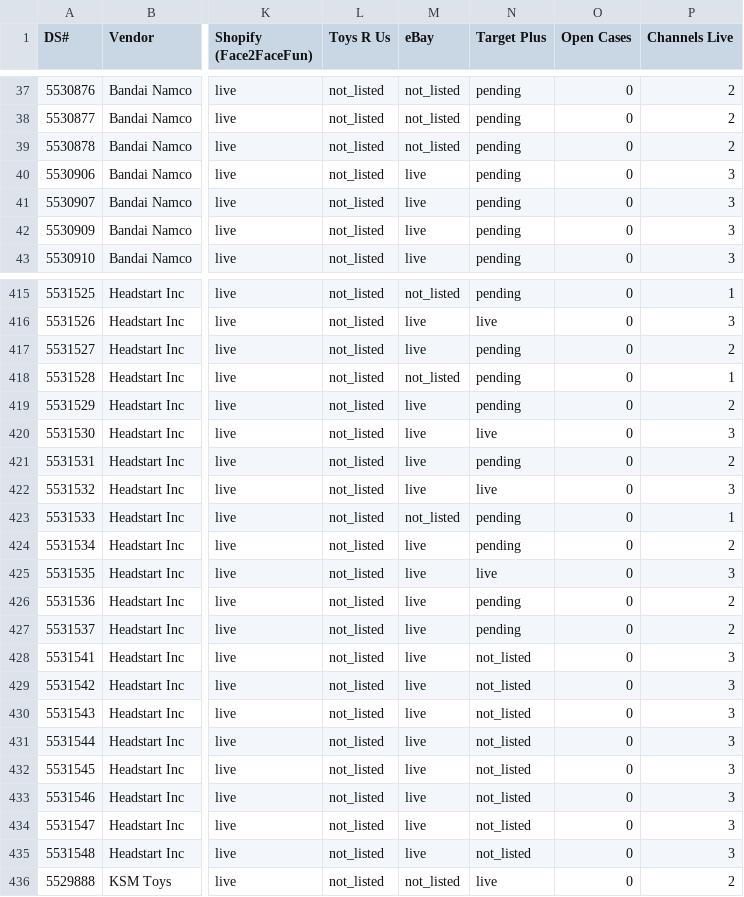
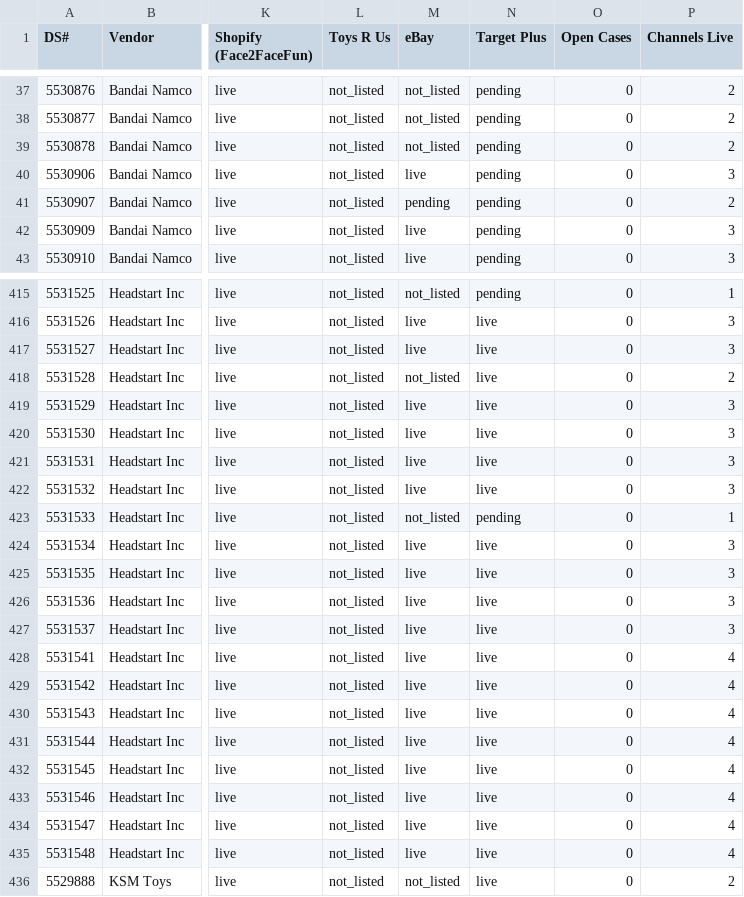
Before and after one commit to jmaitner/DS_Setup_Repo, a CSV file: index/status.csv, drawn as a sheet; only a part is shown, gaps mark what is left out; the diff names each change by its address in the sheet, - before the commit and + after, or states it on an @@ line.

```diff
--- a/index/status.csv
+++ b/index/status.csv
-M41 (eBay): live
+M41 (eBay): pending
-P41 (Channels Live): 3
+P41 (Channels Live): 2
-N417:N419 (Target Plus): pending
+N417:N419 (Target Plus): live
-P417 (Channels Live): 2
+P417 (Channels Live): 3
-P418 (Channels Live): 1
+P418 (Channels Live): 2
-P419 (Channels Live): 2
+P419 (Channels Live): 3
-N421 (Target Plus): pending
+N421 (Target Plus): live
-P421 (Channels Live): 2
+P421 (Channels Live): 3
-N424 (Target Plus): pending
+N424 (Target Plus): live
-P424 (Channels Live): 2
+P424 (Channels Live): 3
-N426:N427 (Target Plus): pending
+N426:N427 (Target Plus): live
-P426:P427 (Channels Live): 2
+P426:P427 (Channels Live): 3
-N428:N435 (Target Plus): not_listed
+N428:N435 (Target Plus): live
-P428:P435 (Channels Live): 3
+P428:P435 (Channels Live): 4
```
Also changed, not shown: 17 other files.
